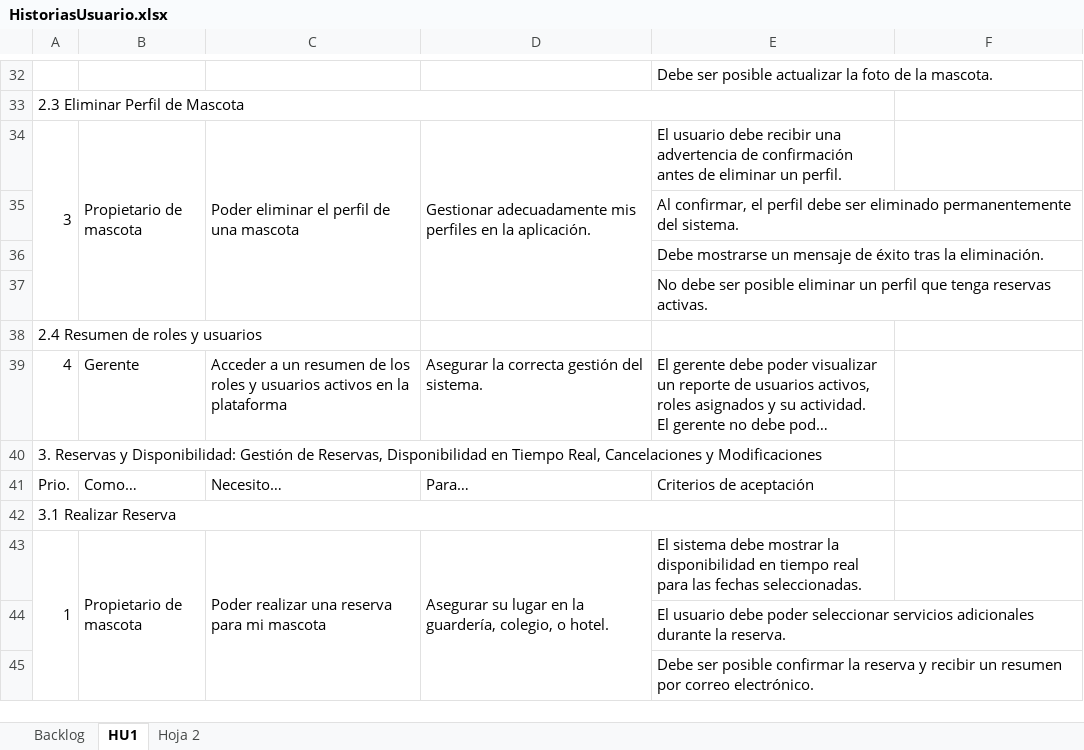
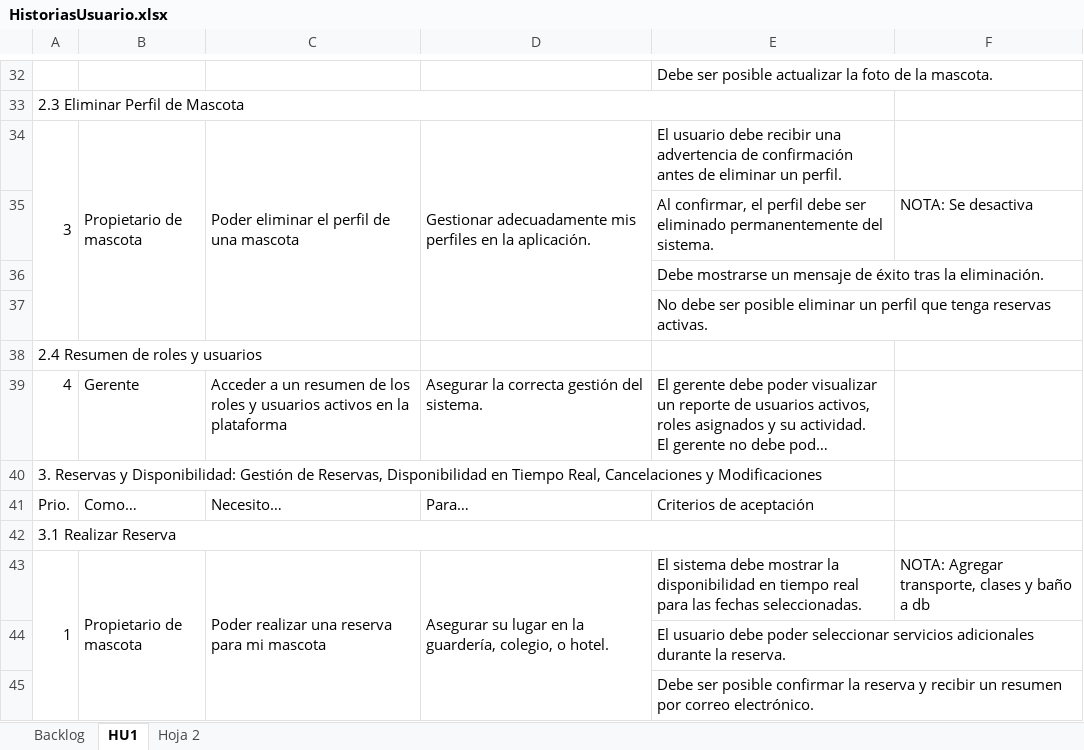
Before and after one commit to sebasflorezo/PetShere, an Excel workbook: files/HistoriasUsuario.xlsx, sheet HU1, drawn as a sheet; only a part is shown, gaps mark what is left out; long unchanged cells end in …; values as stored, in another font and other column widths than the file's, no cell formats; the diff names each change by its address in the sheet, - before the commit and + after, or states it on an @@ line.

```diff
--- a/files/HistoriasUsuario.xlsx (sheet HU1)
+++ b/files/HistoriasUsuario.xlsx (sheet HU1)
-F35: (empty)
+F35: NOTA: Se desactiva
-F43: (empty)
+F43: NOTA: Agregar transporte, clases y baño a db
```
Also changed, not shown: cell formats, 8 other files.
